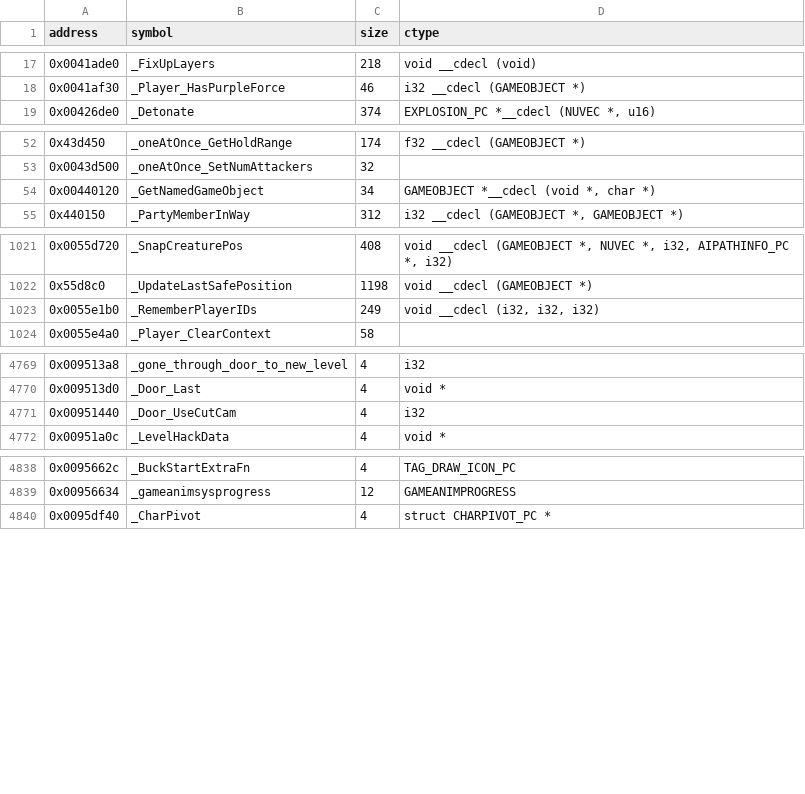
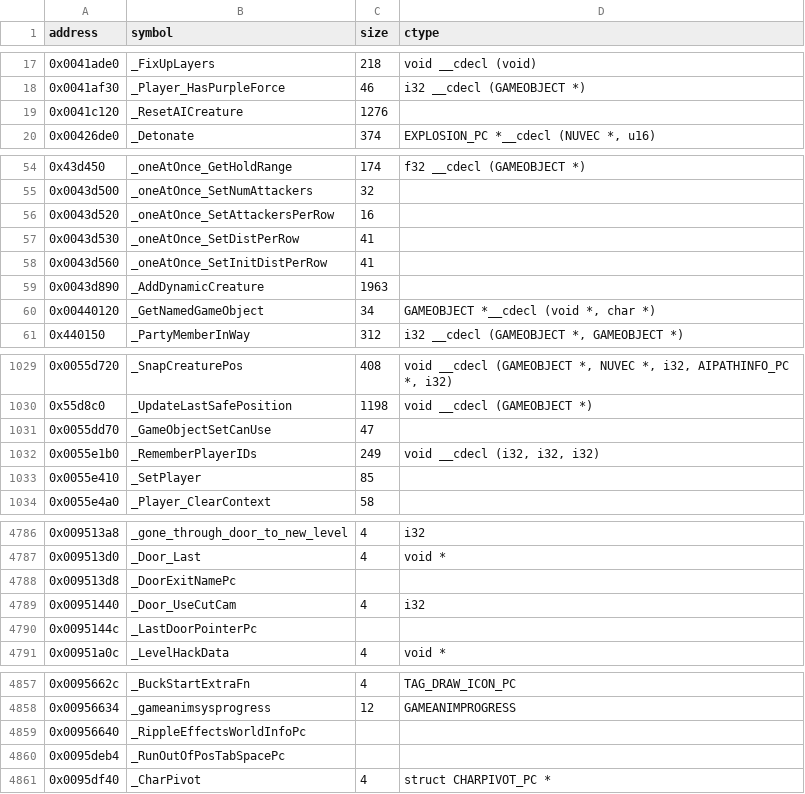
Before and after one commit to opensagadev/saga-pc, a CSV file: config/symbols.csv, drawn as a sheet; only a part is shown, gaps mark what is left out; the diff covers the shown part only.

```diff
--- a/config/symbols.csv
+++ b/config/symbols.csv
@@ -18,2 +18,3 @@ address    , symbol                                                         , si
 0x0041af30 , _Player_HasPurpleForce                                         , 46    , i32 __cdecl (GAMEOBJECT *)
+0x0041c120 , _ResetAICreature                                               , 1276  ,
 0x00426de0 , _Detonate                                                      , 374   , "EXPLOSION_PC *__cdecl (NUVEC *, u16)"
@@ -53,2 +55,6 @@ address    , symbol                                                         , si
 0x0043d500 , _oneAtOnce_SetNumAttackers                                     , 32    ,
+0x0043d520 , _oneAtOnce_SetAttackersPerRow                                  , 16    ,
+0x0043d530 , _oneAtOnce_SetDistPerRow                                       , 41    ,
+0x0043d560 , _oneAtOnce_SetInitDistPerRow                                   , 41    ,
+0x0043d890 , _AddDynamicCreature                                            , 1963  ,
 0x00440120 , _GetNamedGameObject                                            , 34    , "GAMEOBJECT *__cdecl (void *, char *)"
@@ -1022,3 +1030,5 @@ address    , symbol                                                         , si
 0x55d8c0   , _UpdateLastSafePosition                                        , 1198  , void __cdecl (GAMEOBJECT *)
+0x0055dd70 , _GameObjectSetCanUse                                           , 47    ,
 0x0055e1b0 , _RememberPlayerIDs                                             , 249   , "void __cdecl (i32, i32, i32)"
+0x0055e410 , _SetPlayer                                                     , 85    ,
 0x0055e4a0 , _Player_ClearContext                                           , 58    ,
@@ -4770,3 +4787,5 @@ address    , symbol                                                         , si
 0x009513d0 , _Door_Last                                                     , 4     , void *
+0x009513d8 , _DoorExitNamePc                                                ,       ,
 0x00951440 , _Door_UseCutCam                                                , 4     , i32
+0x0095144c , _LastDoorPointerPc                                             ,       ,
 0x00951a0c , _LevelHackData                                                 , 4     , void *
@@ -4839,2 +4858,4 @@ address    , symbol                                                         , si
 0x00956634 , _gameanimsysprogress                                           , 12    , GAMEANIMPROGRESS
+0x00956640 , _RippleEffectsWorldInfoPc                                      ,       ,
+0x0095deb4 , _RunOutOfPosTabSpacePc                                         ,       ,
 0x0095df40 , _CharPivot                                                     , 4     , struct CHARPIVOT_PC *
```
Also changed, not shown: 11 added rows elsewhere in this file, 7 other files.
